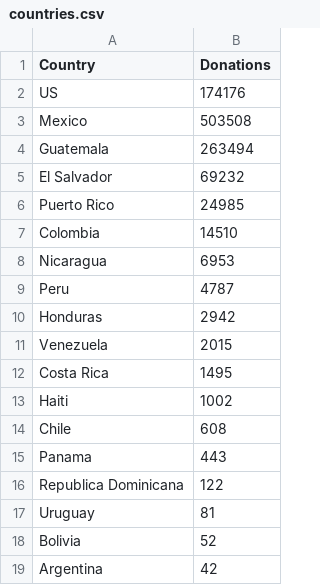
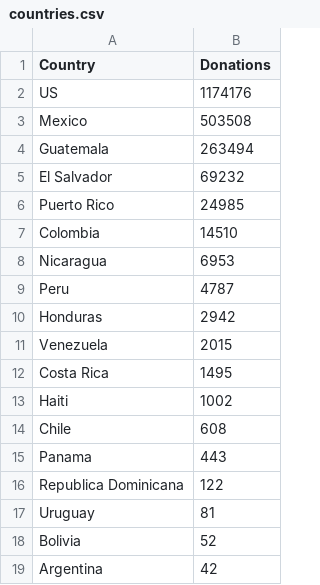
Before and after one commit to juliafredenburg/juliafredenburg.github.io, a CSV file: hipgive/countries/countries/countries.csv, drawn as a sheet.

Commit message:
update data

```diff
--- a/hipgive/countries/countries/countries.csv
+++ b/hipgive/countries/countries/countries.csv
@@ -1,3 +1,3 @@
 Country,Donations
-US,174176
+US,1174176
 Mexico,503508
```
